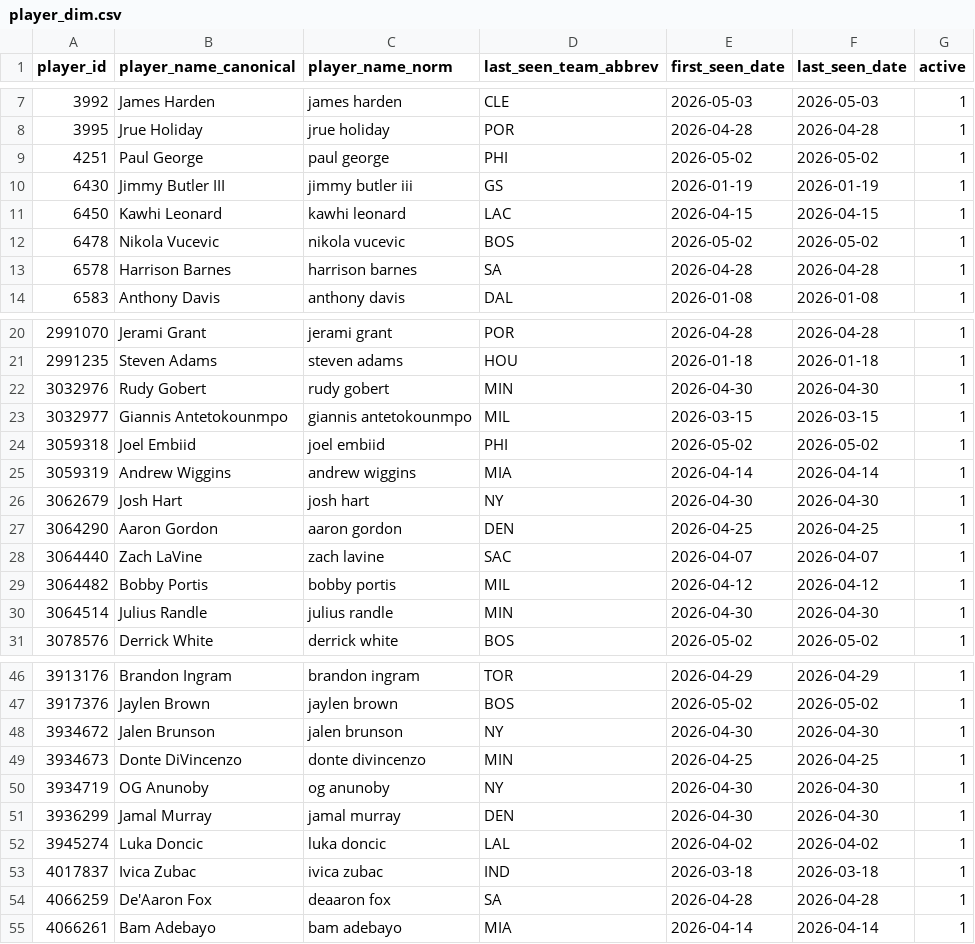
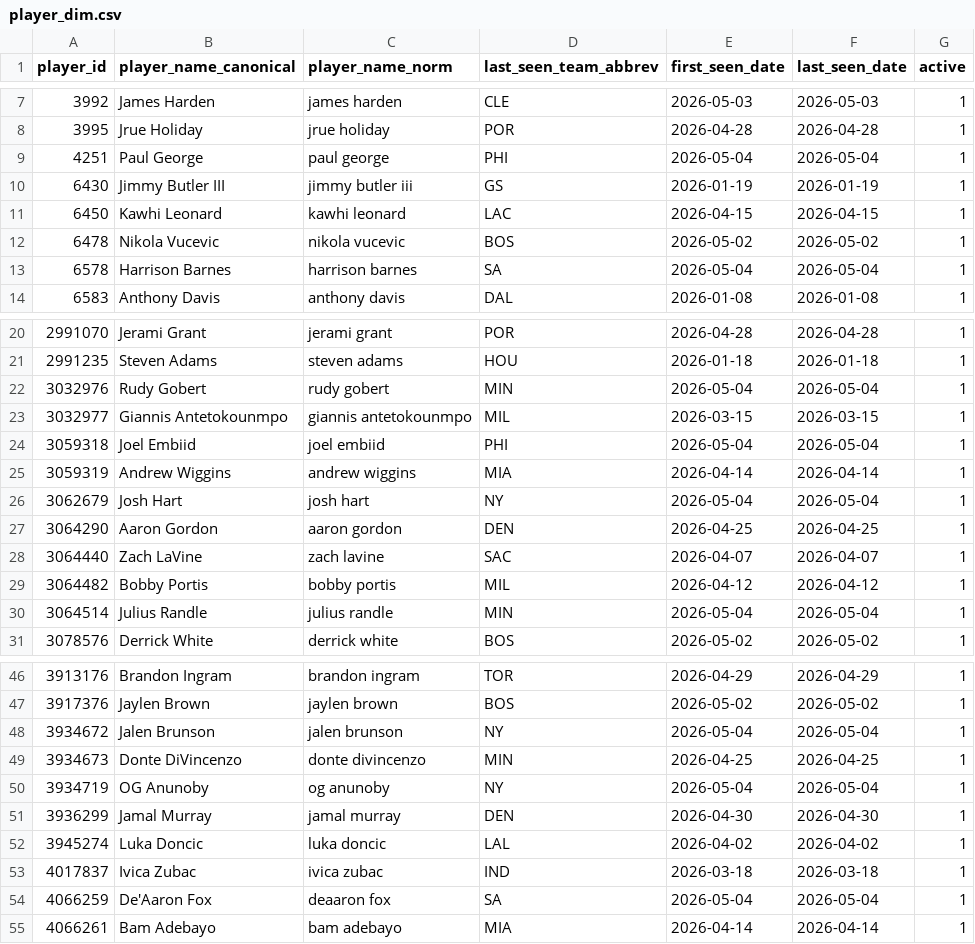
Before and after one commit to oliver-monday/moneyline, a CSV file: player_dim.csv, drawn as a sheet; only a part is shown, gaps mark what is left out; the diff covers the shown part only.

```diff
--- a/player_dim.csv
+++ b/player_dim.csv
@@ -8,3 +8,3 @@ player_id,player_name_canonical,player_name_norm,last_seen_team_abbrev,first_see
 3995,Jrue Holiday,jrue holiday,POR,2026-04-28,2026-04-28,1
-4251,Paul George,paul george,PHI,2026-05-02,2026-05-02,1
+4251,Paul George,paul george,PHI,2026-05-04,2026-05-04,1
 6430,Jimmy Butler III,jimmy butler iii,GS,2026-01-19,2026-01-19,1
@@ -12,3 +12,3 @@ player_id,player_name_canonical,player_name_norm,last_seen_team_abbrev,first_see
 6478,Nikola Vucevic,nikola vucevic,BOS,2026-05-02,2026-05-02,1
-6578,Harrison Barnes,harrison barnes,SA,2026-04-28,2026-04-28,1
+6578,Harrison Barnes,harrison barnes,SA,2026-05-04,2026-05-04,1
 6583,Anthony Davis,anthony davis,DAL,2026-01-08,2026-01-08,1
@@ -21,7 +21,7 @@ player_id,player_name_canonical,player_name_norm,last_seen_team_abbrev,first_see
 2991235,Steven Adams,steven adams,HOU,2026-01-18,2026-01-18,1
-3032976,Rudy Gobert,rudy gobert,MIN,2026-04-30,2026-04-30,1
+3032976,Rudy Gobert,rudy gobert,MIN,2026-05-04,2026-05-04,1
 3032977,Giannis Antetokounmpo,giannis antetokounmpo,MIL,2026-03-15,2026-03-15,1
-3059318,Joel Embiid,joel embiid,PHI,2026-05-02,2026-05-02,1
+3059318,Joel Embiid,joel embiid,PHI,2026-05-04,2026-05-04,1
 3059319,Andrew Wiggins,andrew wiggins,MIA,2026-04-14,2026-04-14,1
-3062679,Josh Hart,josh hart,NY,2026-04-30,2026-04-30,1
+3062679,Josh Hart,josh hart,NY,2026-05-04,2026-05-04,1
 3064290,Aaron Gordon,aaron gordon,DEN,2026-04-25,2026-04-25,1
@@ -29,3 +29,3 @@ player_id,player_name_canonical,player_name_norm,last_seen_team_abbrev,first_see
 3064482,Bobby Portis,bobby portis,MIL,2026-04-12,2026-04-12,1
-3064514,Julius Randle,julius randle,MIN,2026-04-30,2026-04-30,1
+3064514,Julius Randle,julius randle,MIN,2026-05-04,2026-05-04,1
 3078576,Derrick White,derrick white,BOS,2026-05-02,2026-05-02,1
@@ -47,5 +47,5 @@ player_id,player_name_canonical,player_name_norm,last_seen_team_abbrev,first_see
 3917376,Jaylen Brown,jaylen brown,BOS,2026-05-02,2026-05-02,1
-3934672,Jalen Brunson,jalen brunson,NY,2026-04-30,2026-04-30,1
+3934672,Jalen Brunson,jalen brunson,NY,2026-05-04,2026-05-04,1
 3934673,Donte DiVincenzo,donte divincenzo,MIN,2026-04-25,2026-04-25,1
-3934719,OG Anunoby,og anunoby,NY,2026-04-30,2026-04-30,1
+3934719,OG Anunoby,og anunoby,NY,2026-05-04,2026-05-04,1
 3936299,Jamal Murray,jamal murray,DEN,2026-04-30,2026-04-30,1
@@ -53,3 +53,3 @@ player_id,player_name_canonical,player_name_norm,last_seen_team_abbrev,first_see
 4017837,Ivica Zubac,ivica zubac,IND,2026-03-18,2026-03-18,1
-4066259,De'Aaron Fox,deaaron fox,SA,2026-04-28,2026-04-28,1
+4066259,De'Aaron Fox,deaaron fox,SA,2026-05-04,2026-05-04,1
 4066261,Bam Adebayo,bam adebayo,MIA,2026-04-14,2026-04-14,1
```
Also changed, not shown: 24 edited cells elsewhere in this file, data/team_game_log.csv, nba_master.csv, 14 other files.
